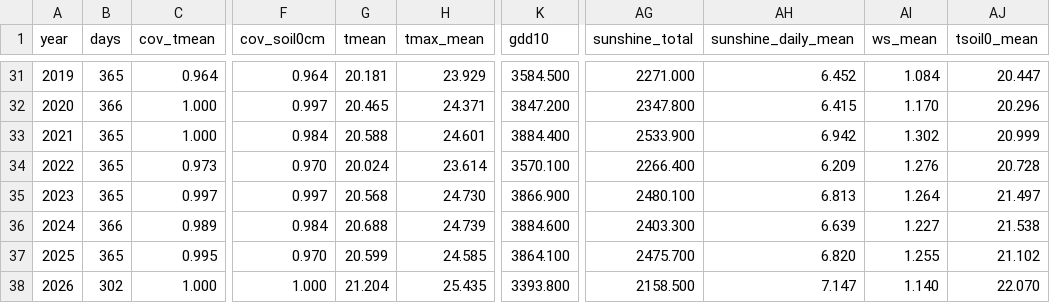
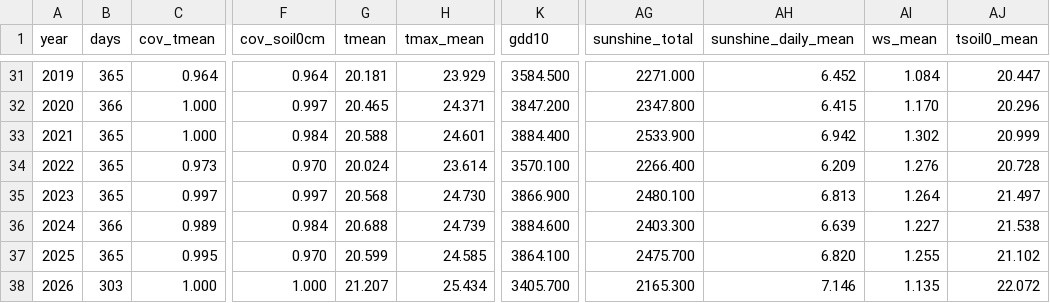
Before and after one commit to BunnyTailGra22/Five-Great-Elements, a CSV file: data/processed/82A750_annual.csv, drawn as a sheet; only a part is shown, gaps mark what is left out; the diff names each change by its address in the sheet, - before the commit and + after, or states it on an @@ line.

```diff
--- a/data/processed/82A750_annual.csv
+++ b/data/processed/82A750_annual.csv
-B38 (days): 302
+B38 (days): 303
-G38 (tmean): 21.204
+G38 (tmean): 21.207
-H38 (tmax_mean): 25.435
+H38 (tmax_mean): 25.434
-K38 (gdd10): 3393.800
+K38 (gdd10): 3405.700
-AG38 (sunshine_total): 2158.500
+AG38 (sunshine_total): 2165.300
-AH38 (sunshine_daily_mean): 7.147
+AH38 (sunshine_daily_mean): 7.146
-AI38 (ws_mean): 1.140
+AI38 (ws_mean): 1.135
-AJ38 (tsoil0_mean): 22.070
+AJ38 (tsoil0_mean): 22.072
```
Also changed, not shown: data/processed/466930_annual.csv, data/processed/82A750_coverage.csv, 11 other files.
